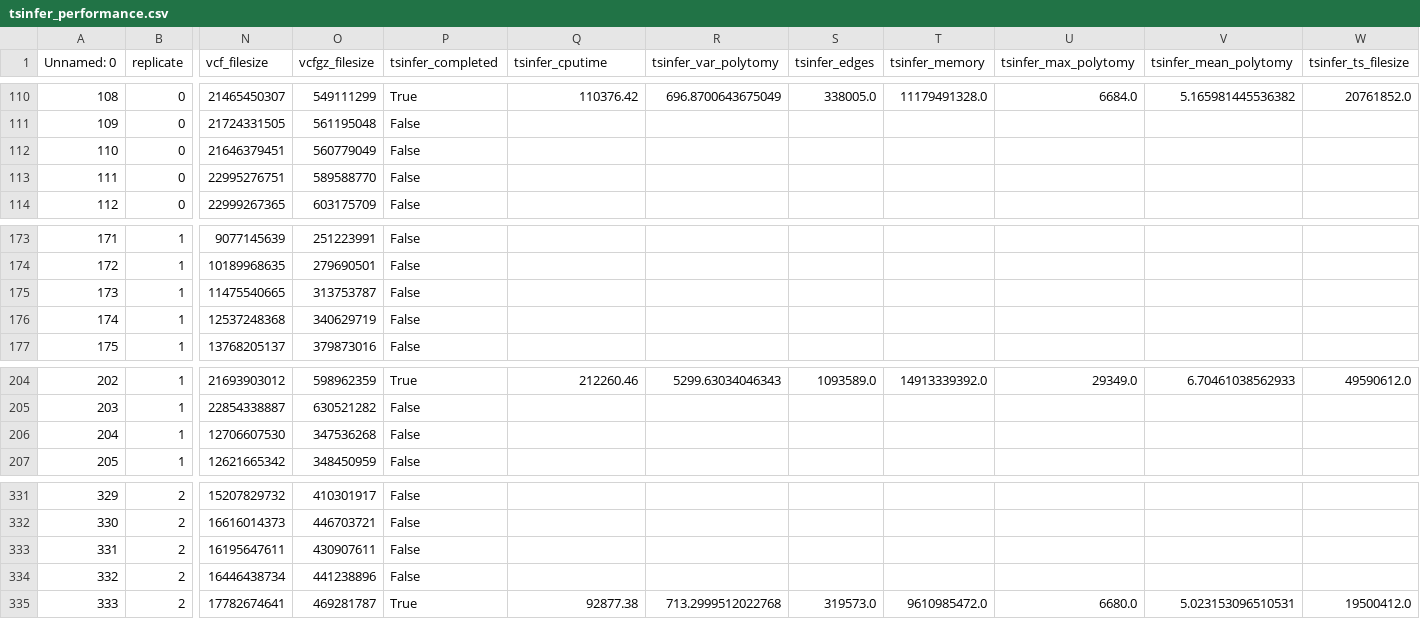
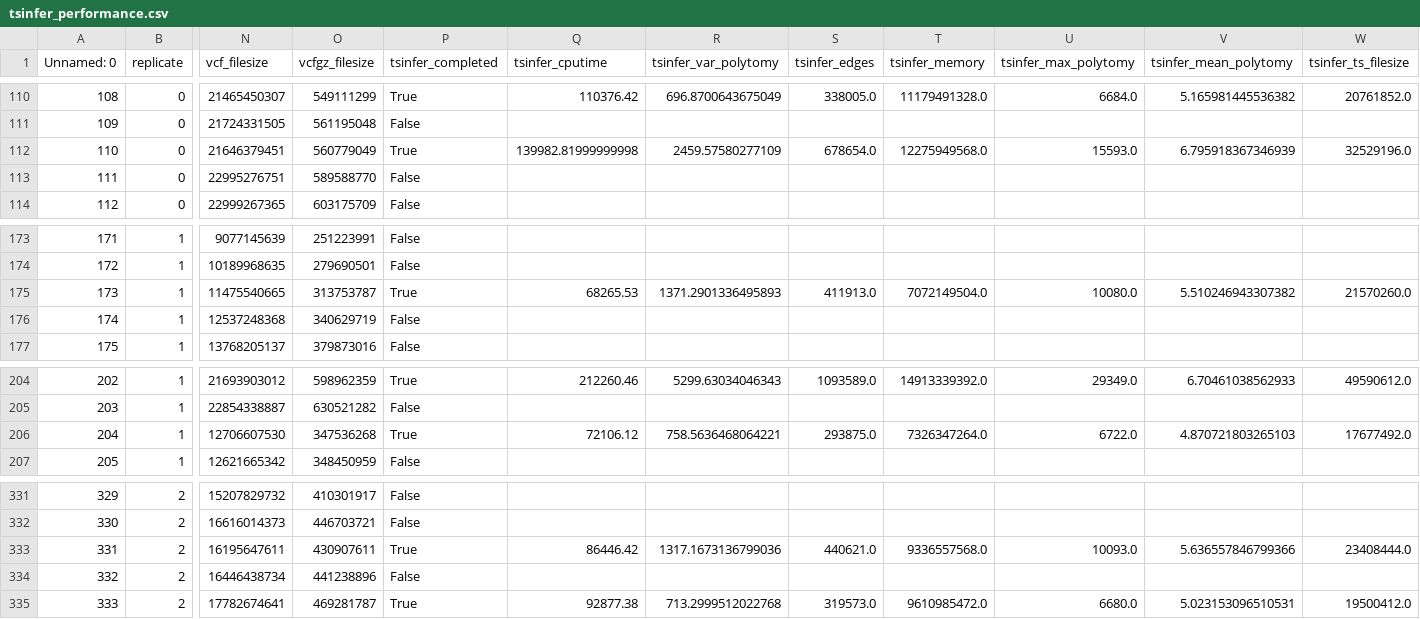
Before and after one commit to mcveanlab/treeseq-inference, a CSV file: data/tsinfer_performance.csv, drawn as a sheet; only a part is shown, gaps mark what is left out; the diff covers the shown part only; the diff names each change by its address in the sheet, - before the commit and + after, or states it on an @@ line.

```diff
--- a/data/tsinfer_performance.csv
+++ b/data/tsinfer_performance.csv
-P112 (tsinfer_completed): False
+P112 (tsinfer_completed): True
-Q112 (tsinfer_cputime): (empty)
+Q112 (tsinfer_cputime): 139982.81999999998
-R112 (tsinfer_var_polytomy): (empty)
+R112 (tsinfer_var_polytomy): 2459.57580277109
-S112 (tsinfer_edges): (empty)
+S112 (tsinfer_edges): 678654.0
-T112 (tsinfer_memory): (empty)
+T112 (tsinfer_memory): 12275949568.0
-U112 (tsinfer_max_polytomy): (empty)
+U112 (tsinfer_max_polytomy): 15593.0
-V112 (tsinfer_mean_polytomy): (empty)
+V112 (tsinfer_mean_polytomy): 6.795918367346939
-W112 (tsinfer_ts_filesize): (empty)
+W112 (tsinfer_ts_filesize): 32529196.0
-P175 (tsinfer_completed): False
+P175 (tsinfer_completed): True
-Q175 (tsinfer_cputime): (empty)
+Q175 (tsinfer_cputime): 68265.53
-R175 (tsinfer_var_polytomy): (empty)
+R175 (tsinfer_var_polytomy): 1371.2901336495893
-S175 (tsinfer_edges): (empty)
+S175 (tsinfer_edges): 411913.0
-T175 (tsinfer_memory): (empty)
+T175 (tsinfer_memory): 7072149504.0
-U175 (tsinfer_max_polytomy): (empty)
+U175 (tsinfer_max_polytomy): 10080.0
-V175 (tsinfer_mean_polytomy): (empty)
+V175 (tsinfer_mean_polytomy): 5.510246943307382
-W175 (tsinfer_ts_filesize): (empty)
+W175 (tsinfer_ts_filesize): 21570260.0
-P206 (tsinfer_completed): False
+P206 (tsinfer_completed): True
-Q206 (tsinfer_cputime): (empty)
+Q206 (tsinfer_cputime): 72106.12
-R206 (tsinfer_var_polytomy): (empty)
+R206 (tsinfer_var_polytomy): 758.5636468064221
-S206 (tsinfer_edges): (empty)
+S206 (tsinfer_edges): 293875.0
-T206 (tsinfer_memory): (empty)
+T206 (tsinfer_memory): 7326347264.0
-U206 (tsinfer_max_polytomy): (empty)
+U206 (tsinfer_max_polytomy): 6722.0
-V206 (tsinfer_mean_polytomy): (empty)
+V206 (tsinfer_mean_polytomy): 4.870721803265103
-W206 (tsinfer_ts_filesize): (empty)
+W206 (tsinfer_ts_filesize): 17677492.0
-P333 (tsinfer_completed): False
+P333 (tsinfer_completed): True
-Q333 (tsinfer_cputime): (empty)
+Q333 (tsinfer_cputime): 86446.42
-R333 (tsinfer_var_polytomy): (empty)
+R333 (tsinfer_var_polytomy): 1317.1673136799036
-S333 (tsinfer_edges): (empty)
+S333 (tsinfer_edges): 440621.0
-T333 (tsinfer_memory): (empty)
+T333 (tsinfer_memory): 9336557568.0
-U333 (tsinfer_max_polytomy): (empty)
+U333 (tsinfer_max_polytomy): 10093.0
-V333 (tsinfer_mean_polytomy): (empty)
+V333 (tsinfer_mean_polytomy): 5.636557846799366
-W333 (tsinfer_ts_filesize): (empty)
+W333 (tsinfer_ts_filesize): 23408444.0
```
Also changed, not shown: 112 edited cells elsewhere in this file.
